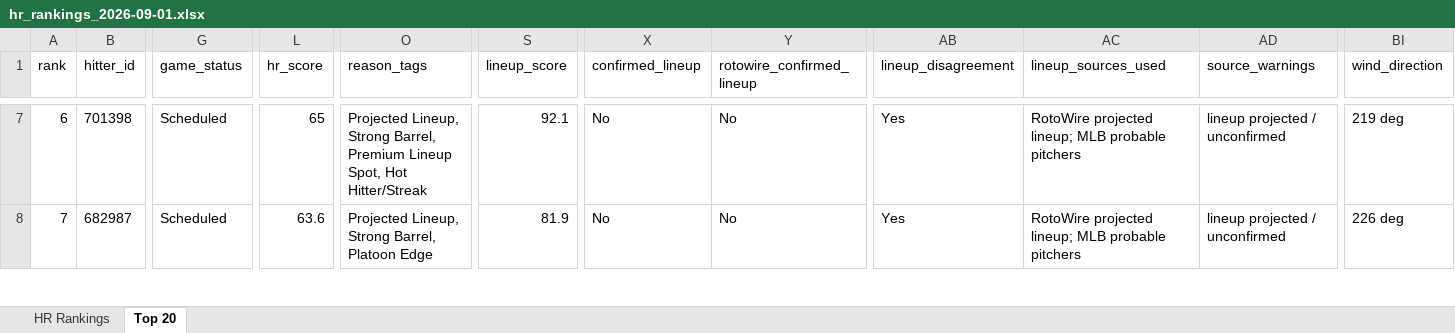
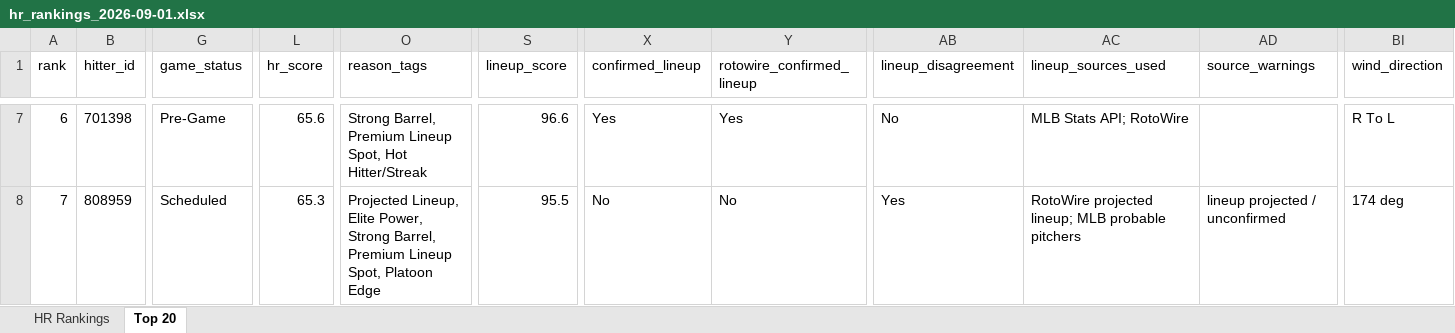
Before and after one commit to etbell28/ghost-analytics, an Excel workbook: outputs/daily/hr_rankings_2026-09-01.xlsx, sheet Top 20, drawn as a sheet; only a part is shown, gaps mark what is left out; values as stored, in another font and other column widths than the file's, no borders; the diff covers the shown part only; the diff names each change by its address in the sheet, - before the commit and + after, or states it on an @@ line.

```diff
--- a/outputs/daily/hr_rankings_2026-09-01.xlsx (sheet Top 20)
+++ b/outputs/daily/hr_rankings_2026-09-01.xlsx (sheet Top 20)
-G7 (game_status): Scheduled
+G7 (game_status): Pre-Game
-L7 (hr_score): 65
+L7 (hr_score): 65.6
-O7 (reason_tags): Projected Lineup, Strong Barrel,…
+O7 (reason_tags): Strong Barrel,…
-S7 (lineup_score): 92.1
+S7 (lineup_score): 96.6
-X7 (confirmed_lineup): No
+X7 (confirmed_lineup): Yes
-Y7 (rotowire_confirmed_lineup): No
+Y7 (rotowire_confirmed_lineup): Yes
-AB7 (lineup_disagreement): Yes
+AB7 (lineup_disagreement): No
-AC7 (lineup_sources_used): RotoWire projected lineup; MLB probable pitchers
+AC7 (lineup_sources_used): MLB Stats API; RotoWire
-AD7 (source_warnings): lineup projected / unconfirmed
+AD7 (source_warnings): (empty)
-BI7 (wind_direction): 219 deg
+BI7 (wind_direction): R To L
-B8 (hitter_id): 682987
+B8 (hitter_id): 808959
-L8 (hr_score): 63.6
+L8 (hr_score): 65.3
-O8 (reason_tags): Projected Lineup, Strong Barrel, Platoon Edge
+O8 (reason_tags): Projected Lineup, Elite Power, Strong Barrel, Premium Lineup Spot, Platoon Edge
-S8 (lineup_score): 81.9
+S8 (lineup_score): 95.5
-BI8 (wind_direction): 226 deg
+BI8 (wind_direction): 174 deg
```
Also changed, not shown: 1 added row, 1 removed row and 639 edited cells elsewhere in this sheet, sheet HR Rankings, outputs/hr_rankings.xlsx, 8 other files.
